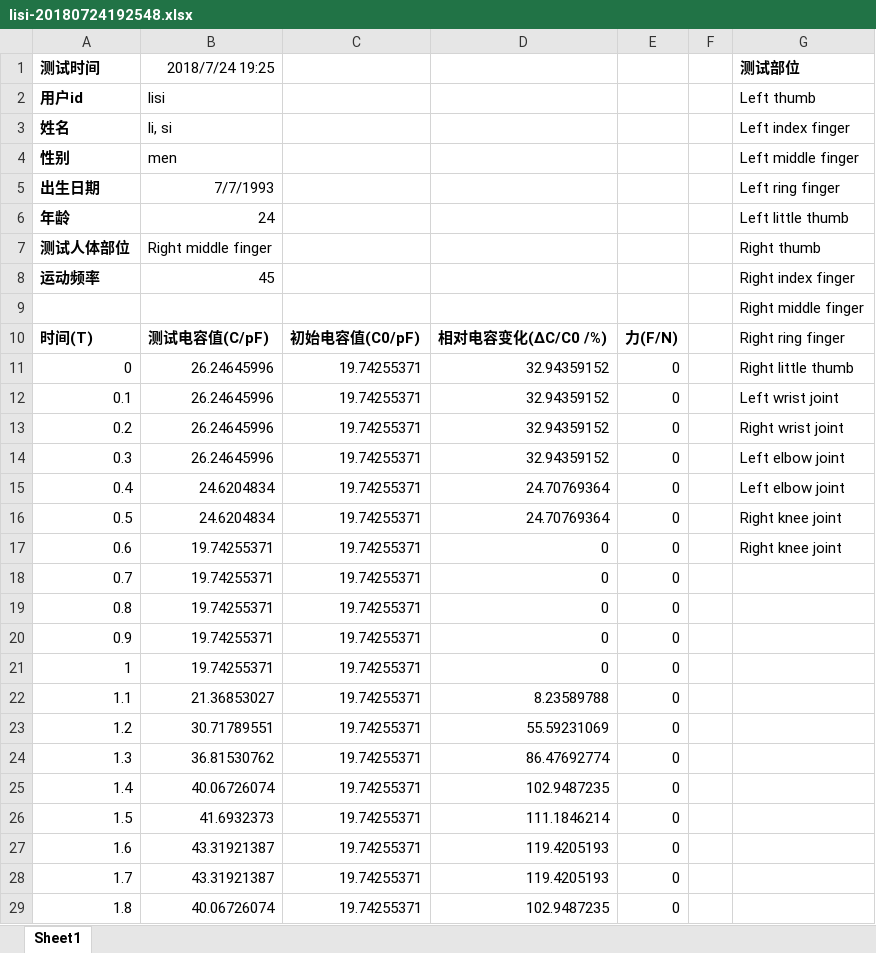
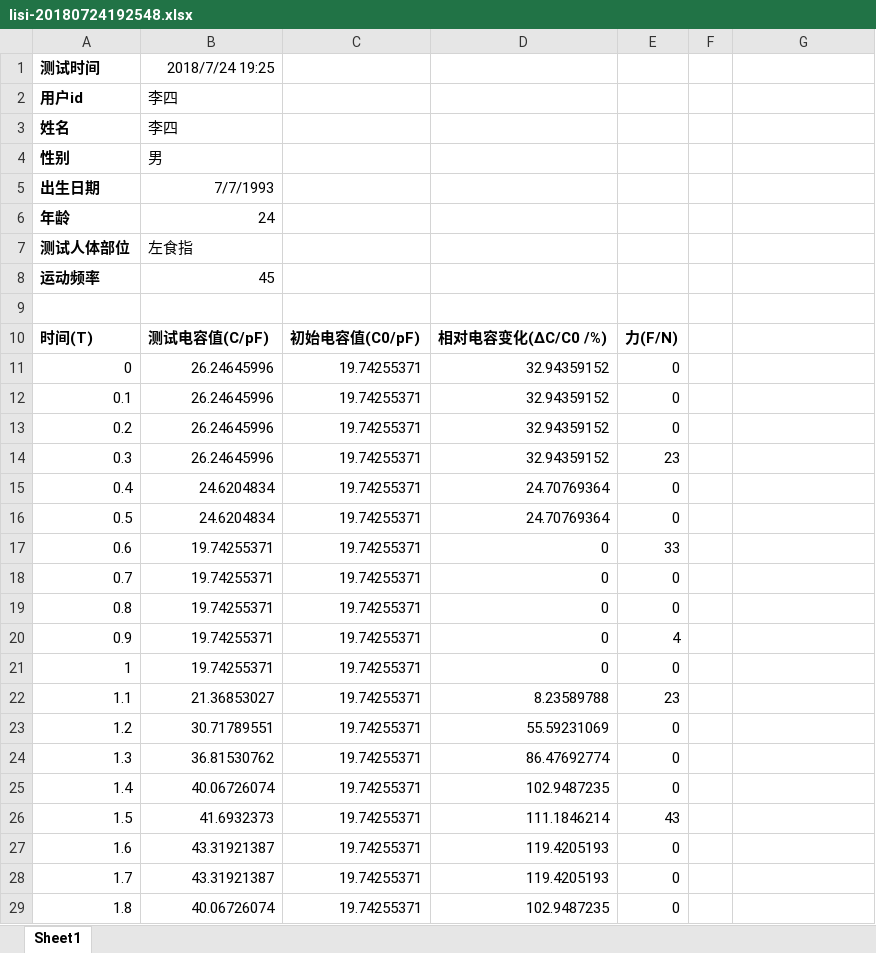
Before and after one commit to smileforever02/yzdx, an Excel workbook: src/main/resources/example_excel/lisi-20180724192548.xlsx, sheet Sheet1, drawn as a sheet; only a part is shown; values as stored, in another font and other column widths than the file's, no borders; the diff names each change by its address in the sheet, - before the commit and + after, or states it on an @@ line.

```diff
--- a/src/main/resources/example_excel/lisi-20180724192548.xlsx (sheet Sheet1)
+++ b/src/main/resources/example_excel/lisi-20180724192548.xlsx (sheet Sheet1)
-G1: 测试部位
+G1: (empty)
-B2: lisi
+B2: 李四
-G2: Left thumb
+G2: (empty)
-B3: li, si
+B3: 李四
-G3: Left index finger
+G3: (empty)
-B4: men
+B4: 男
-G4: Left middle finger
+G4: (empty)
-G5: Left ring finger
+G5: (empty)
-G6: Left little thumb
+G6: (empty)
-B7: Right middle finger
+B7: 左食指
-G7: Right thumb
+G7: (empty)
-G8: Right index finger
+G8: (empty)
-G9: Right middle finger
+G9: (empty)
-G10: Right ring finger
+G10: (empty)
-G11: Right little thumb
+G11: (empty)
-G12: Left wrist joint
+G12: (empty)
-G13: Right wrist joint
+G13: (empty)
-E14: 0
+E14: 23
-G14:G15: Left elbow joint
+G14:G15: (empty)
-G16:G17: Right knee joint
+G16:G17: (empty)
-E17: 0
+E17: 33
-E20: 0
+E20: 4
-E22: 0
+E22: 23
-E26: 0
+E26: 43
```
Also changed, not shown: src/main/resources/example_excel/wanger-20180724194020.xlsx, src/main/resources/example_excel/zhangsan-20180724185142.xlsx, 2 other files.
